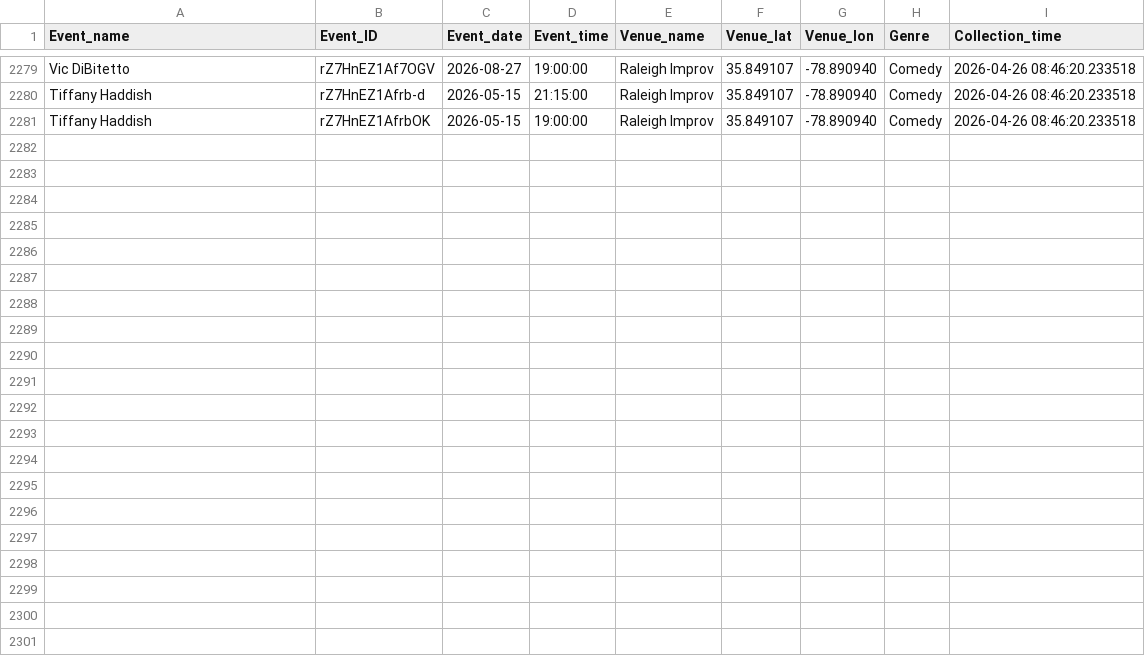
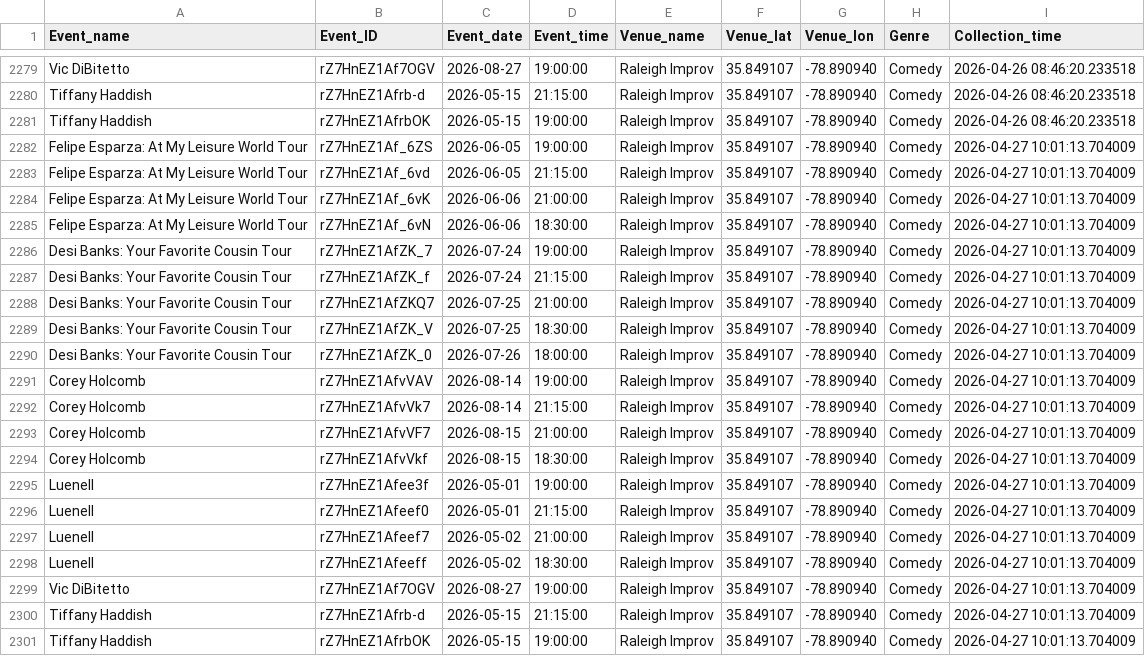
Before and after one commit to lewilliam888/Should-I-Go, a CSV file: data/events_data.csv, drawn as a sheet; only a part is shown, gaps mark what is left out.

```diff
--- a/data/events_data.csv
+++ b/data/events_data.csv
@@ -2281 +2281,21 @@ Tiffany Haddish,rZ7HnEZ1Afrb-d,2026-05-15,21:15:00,Raleigh Improv,35.849107,-78.
 Tiffany Haddish,rZ7HnEZ1AfrbOK,2026-05-15,19:00:00,Raleigh Improv,35.849107,-78.890940,Comedy,2026-04-26 08:46:20.233518
+Felipe Esparza: At My Leisure World Tour,rZ7HnEZ1Af_6ZS,2026-06-05,19:00:00,Raleigh Improv,35.849107,-78.890940,Comedy,2026-04-27 10:01:13.704009
+Felipe Esparza: At My Leisure World Tour,rZ7HnEZ1Af_6vd,2026-06-05,21:15:00,Raleigh Improv,35.849107,-78.890940,Comedy,2026-04-27 10:01:13.704009
+Felipe Esparza: At My Leisure World Tour,rZ7HnEZ1Af_6vK,2026-06-06,21:00:00,Raleigh Improv,35.849107,-78.890940,Comedy,2026-04-27 10:01:13.704009
+Felipe Esparza: At My Leisure World Tour,rZ7HnEZ1Af_6vN,2026-06-06,18:30:00,Raleigh Improv,35.849107,-78.890940,Comedy,2026-04-27 10:01:13.704009
+Desi Banks: Your Favorite Cousin Tour,rZ7HnEZ1AfZK_7,2026-07-24,19:00:00,Raleigh Improv,35.849107,-78.890940,Comedy,2026-04-27 10:01:13.704009
+Desi Banks: Your Favorite Cousin Tour,rZ7HnEZ1AfZK_f,2026-07-24,21:15:00,Raleigh Improv,35.849107,-78.890940,Comedy,2026-04-27 10:01:13.704009
+Desi Banks: Your Favorite Cousin Tour,rZ7HnEZ1AfZKQ7,2026-07-25,21:00:00,Raleigh Improv,35.849107,-78.890940,Comedy,2026-04-27 10:01:13.704009
+Desi Banks: Your Favorite Cousin Tour,rZ7HnEZ1AfZK_V,2026-07-25,18:30:00,Raleigh Improv,35.849107,-78.890940,Comedy,2026-04-27 10:01:13.704009
+Desi Banks: Your Favorite Cousin Tour,rZ7HnEZ1AfZK_0,2026-07-26,18:00:00,Raleigh Improv,35.849107,-78.890940,Comedy,2026-04-27 10:01:13.704009
+Corey Holcomb,rZ7HnEZ1AfvVAV,2026-08-14,19:00:00,Raleigh Improv,35.849107,-78.890940,Comedy,2026-04-27 10:01:13.704009
+Corey Holcomb,rZ7HnEZ1AfvVk7,2026-08-14,21:15:00,Raleigh Improv,35.849107,-78.890940,Comedy,2026-04-27 10:01:13.704009
+Corey Holcomb,rZ7HnEZ1AfvVF7,2026-08-15,21:00:00,Raleigh Improv,35.849107,-78.890940,Comedy,2026-04-27 10:01:13.704009
+Corey Holcomb,rZ7HnEZ1AfvVkf,2026-08-15,18:30:00,Raleigh Improv,35.849107,-78.890940,Comedy,2026-04-27 10:01:13.704009
+Luenell,rZ7HnEZ1Afee3f,2026-05-01,19:00:00,Raleigh Improv,35.849107,-78.890940,Comedy,2026-04-27 10:01:13.704009
+Luenell,rZ7HnEZ1Afeef0,2026-05-01,21:15:00,Raleigh Improv,35.849107,-78.890940,Comedy,2026-04-27 10:01:13.704009
+Luenell,rZ7HnEZ1Afeef7,2026-05-02,21:00:00,Raleigh Improv,35.849107,-78.890940,Comedy,2026-04-27 10:01:13.704009
+Luenell,rZ7HnEZ1Afeeff,2026-05-02,18:30:00,Raleigh Improv,35.849107,-78.890940,Comedy,2026-04-27 10:01:13.704009
+Vic DiBitetto,rZ7HnEZ1Af7OGV,2026-08-27,19:00:00,Raleigh Improv,35.849107,-78.890940,Comedy,2026-04-27 10:01:13.704009
+Tiffany Haddish,rZ7HnEZ1Afrb-d,2026-05-15,21:15:00,Raleigh Improv,35.849107,-78.890940,Comedy,2026-04-27 10:01:13.704009
+Tiffany Haddish,rZ7HnEZ1AfrbOK,2026-05-15,19:00:00,Raleigh Improv,35.849107,-78.890940,Comedy,2026-04-27 10:01:13.704009
```
